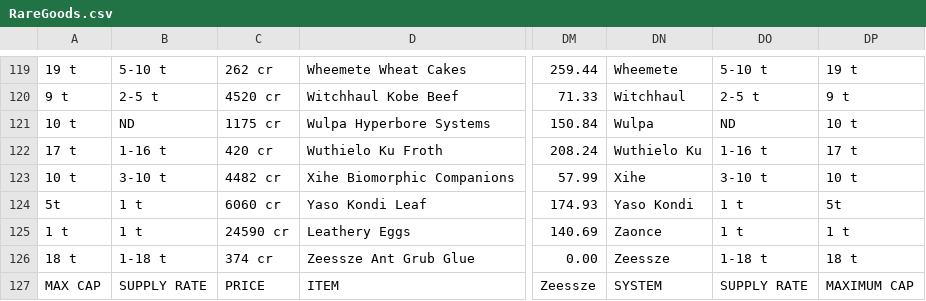
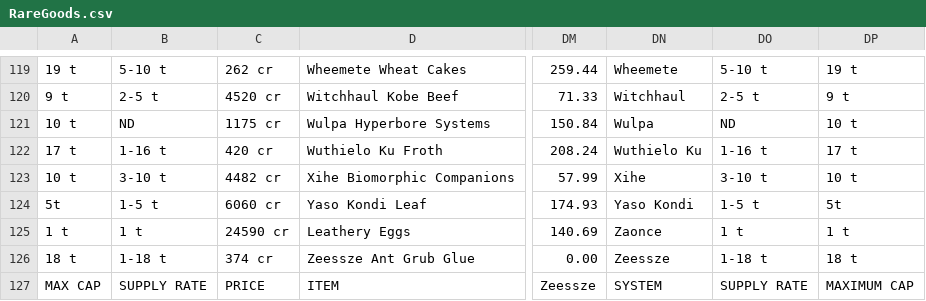
Before and after one commit to ian-hall/ED-Rare-Route-generator, a CSV file: GHEDRareRouteCalc/RareGoods.csv, drawn as a sheet; only a part is shown, gaps mark what is left out; the diff covers the shown part only; the diff names each change by its address in the sheet, - before the commit and + after, or states it on an @@ line.

Commit message:
updated csv, renamed drawroute to printroute, changed colors when drawing the route

```diff
--- a/GHEDRareRouteCalc/RareGoods.csv
+++ b/GHEDRareRouteCalc/RareGoods.csv
-B124: 1 t
+B124: 1-5 t
-DO124: 1 t
+DO124: 1-5 t
```
Also changed, not shown: 32 edited cells elsewhere in this file, 3 other files.
